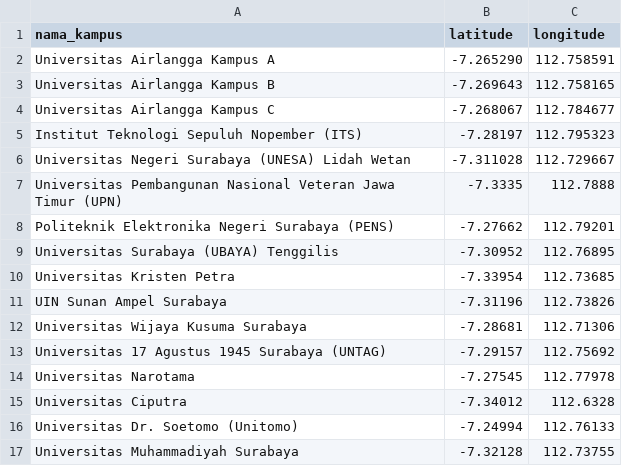
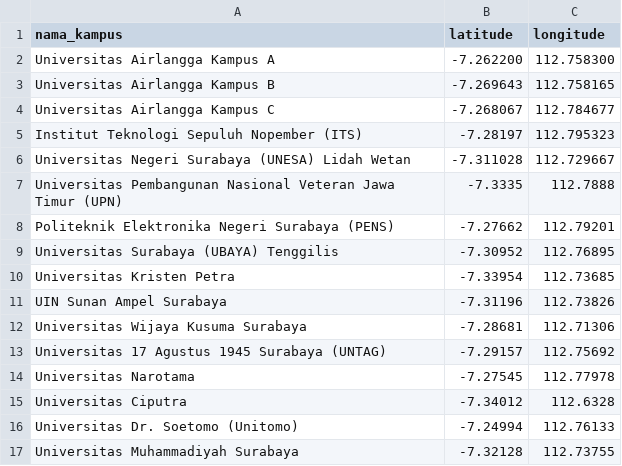
Before and after one commit to pedjarfsjnx/chatbot-kost, a CSV file: kampus_surabaya_latlng.csv, drawn as a sheet.

Commit message:
Move UNAIR Kampus A marker north of Jalan Prof. Dr. Moestopo

```diff
--- a/kampus_surabaya_latlng.csv
+++ b/kampus_surabaya_latlng.csv
@@ -1,3 +1,3 @@
 nama_kampus,latitude,longitude
-Universitas Airlangga Kampus A,-7.265290,112.758591
+Universitas Airlangga Kampus A,-7.262200,112.758300
 Universitas Airlangga Kampus B,-7.269643,112.758165
```
